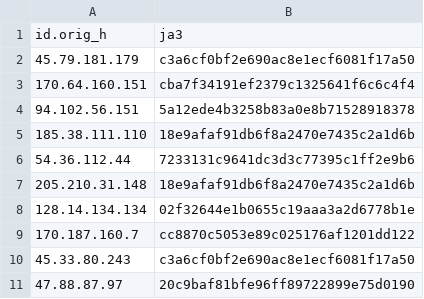
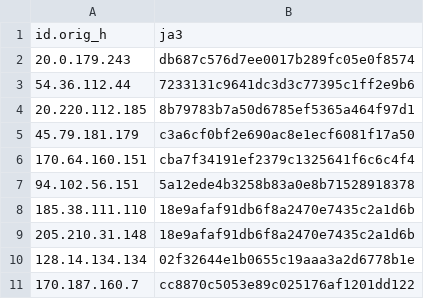
Before and after one commit to LeargasSecurity/ja3-fingerprint-repository, a CSV file: illuminate-honeypot-ja3-fingerprints.csv, drawn as a sheet; only a part is shown; the shorter side is filled out with more unchanged rows.

```diff
--- a/illuminate-honeypot-ja3-fingerprints.csv
+++ b/illuminate-honeypot-ja3-fingerprints.csv
@@ -1,2 +1,5 @@
 id.orig_h,ja3
+20.0.179.243,db687c576d7ee0017b289fc05e0f8574
+54.36.112.44,7233131c9641dc3d3c77395c1ff2e9b6
+20.220.112.185,8b79783b7a50d6785ef5365a464f97d1
 45.79.181.179,c3a6cf0bf2e690ac8e1ecf6081f17a50
@@ -5,3 +8,2 @@ id.orig_h,ja3
 185.38.111.110,18e9afaf91db6f8a2470e7435c2a1d6b
-54.36.112.44,7233131c9641dc3d3c77395c1ff2e9b6
 205.210.31.148,18e9afaf91db6f8a2470e7435c2a1d6b
```
Also changed, not shown: 1 other file.
